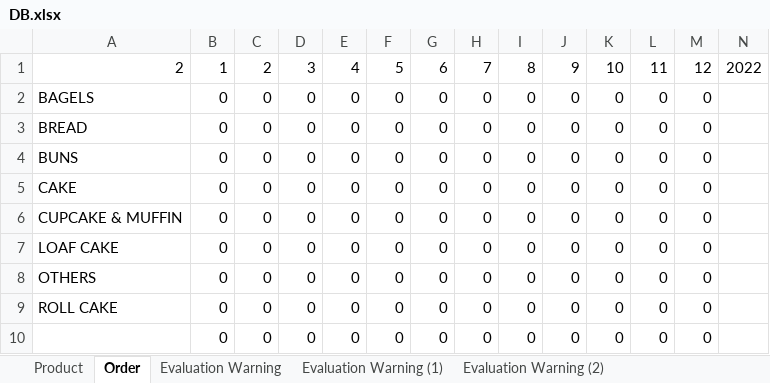
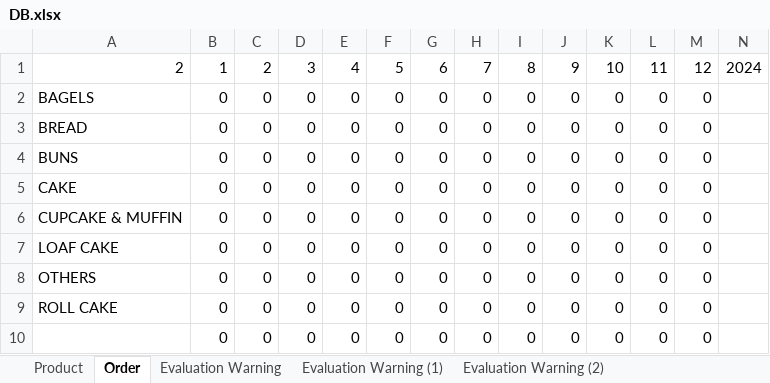
Before and after one commit to HoangPhuc0707/CakeShop, an Excel workbook: Release/DB.xlsx, sheet Order, drawn as a sheet; values as stored, in another font and other column widths than the file's, no borders; the diff names each change by its address in the sheet, - before the commit and + after, or states it on an @@ line.

```diff
--- a/Release/DB.xlsx (sheet Order)
+++ b/Release/DB.xlsx (sheet Order)
-N1: 2022
+N1: 2024
```
Also changed, not shown: other sheet tabs, 1 other file.
